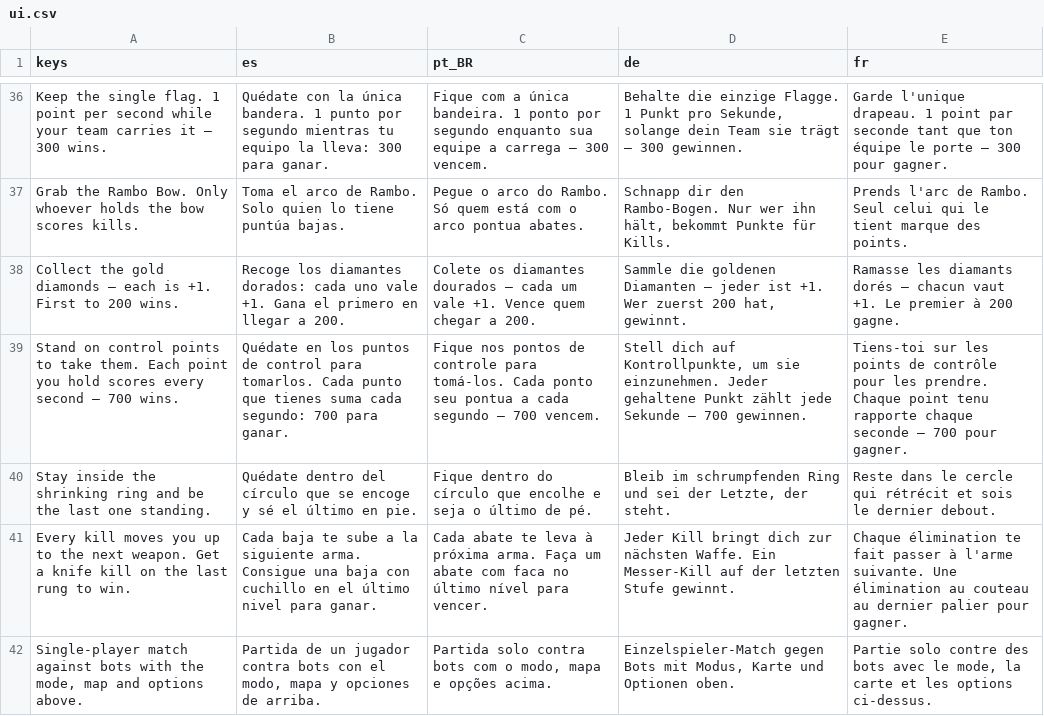
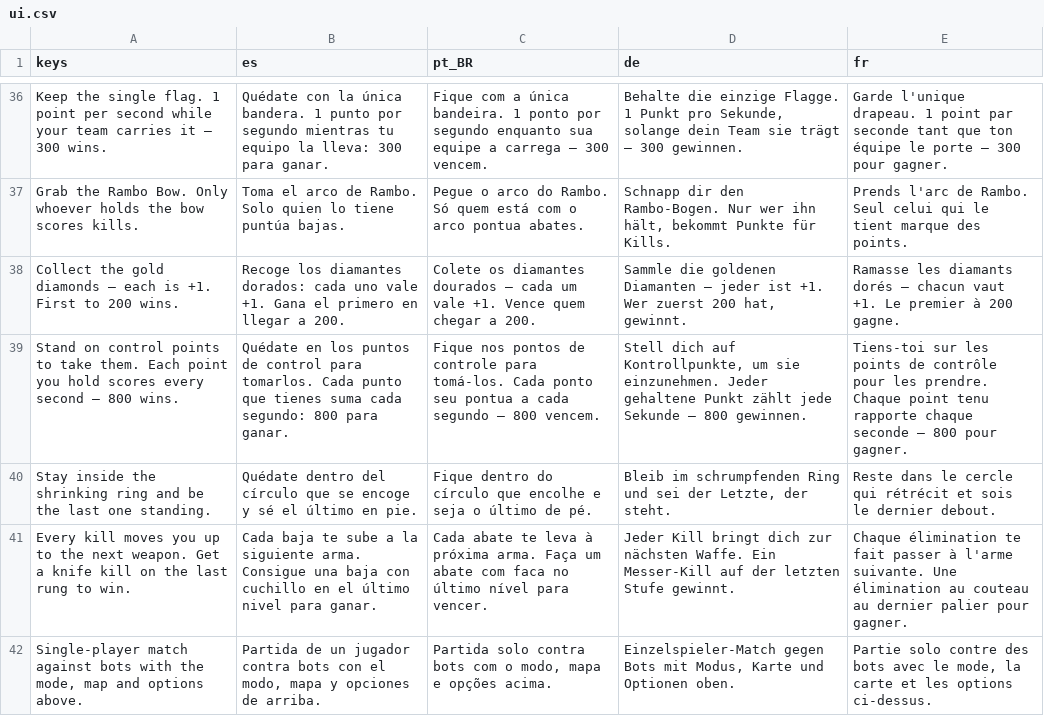
Before and after one commit to Predator04/Soldat-Reborn, a CSV file: assets/i18n/ui.csv, drawn as a sheet; only a part is shown, gaps mark what is left out.

```diff
--- a/assets/i18n/ui.csv
+++ b/assets/i18n/ui.csv
@@ -38,3 +38,3 @@ Grab the Rambo Bow. Only whoever holds the bow scores kills.,Toma el arco de Ram
 Collect the gold diamonds — each is +1. First to 200 wins.,Recoge los diamantes dorados: cada uno vale +1. Gana el primero en llegar a 200.,Colete os diamantes dourados — cada um vale +1. Vence quem chegar a 200.,"Sammle die goldenen Diamanten — jeder ist +1. Wer zuerst 200 hat, gewinnt.",Ramasse les diamants dorés — chacun vaut +1. Le premier à 200 gagne.
-Stand on control points to take them. Each point you hold scores every second — 700 wins.,Quédate en los puntos de control para tomarlos. Cada punto que tienes suma cada segundo: 700 para ganar.,Fique nos pontos de controle para tomá-los. Cada ponto seu pontua a cada segundo — 700 vencem.,"Stell dich auf Kontrollpunkte, um sie einzunehmen. Jeder gehaltene Punkt zählt jede Sekunde — 700 gewinnen.",Tiens-toi sur les points de contrôle pour les prendre. Chaque point tenu rapporte chaque seconde — 700 pour gagner.
+Stand on control points to take them. Each point you hold scores every second — 800 wins.,Quédate en los puntos de control para tomarlos. Cada punto que tienes suma cada segundo: 800 para ganar.,Fique nos pontos de controle para tomá-los. Cada ponto seu pontua a cada segundo — 800 vencem.,"Stell dich auf Kontrollpunkte, um sie einzunehmen. Jeder gehaltene Punkt zählt jede Sekunde — 800 gewinnen.",Tiens-toi sur les points de contrôle pour les prendre. Chaque point tenu rapporte chaque seconde — 800 pour gagner.
 Stay inside the shrinking ring and be the last one standing.,Quédate dentro del círculo que se encoge y sé el último en pie.,Fique dentro do círculo que encolhe e seja o último de pé.,"Bleib im schrumpfenden Ring und sei der Letzte, der steht.",Reste dans le cercle qui rétrécit et sois le dernier debout.
```
Also changed, not shown: 8 other files.
